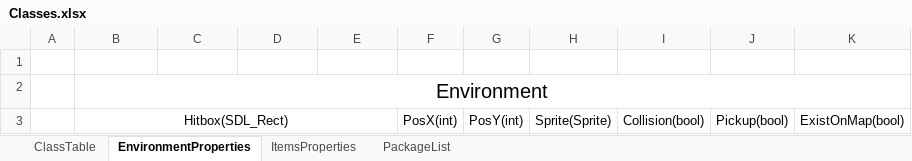
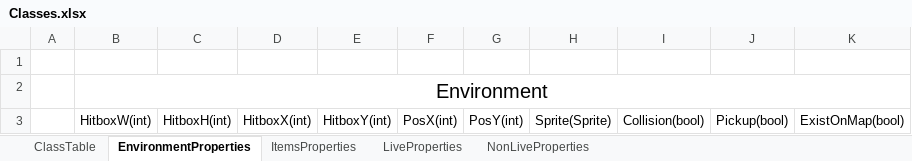
Before and after one commit to SoaringDreamStudio/Documentation, an Excel workbook: Classes.xlsx, sheet EnvironmentProperties, drawn as a sheet; values as stored, in another font and other column widths than the file's, no borders; the diff names each change by its address in the sheet, - before the commit and + after, or states it on an @@ line.

```diff
--- a/Classes.xlsx (sheet EnvironmentProperties)
+++ b/Classes.xlsx (sheet EnvironmentProperties)
-sheet tab: PackageList
+sheet tab: LiveProperties
+sheet tab: NonLiveProperties
-B3: Hitbox(SDL_Rect)
+B3: HitboxW(int)
-B3:E3 merged
-C3: (empty)
+C3: HitboxH(int)
-D3: (empty)
+D3: HitboxX(int)
-E3: (empty)
+E3: HitboxY(int)
```
Also changed, not shown: sheet ClassTable, 1 other file.
